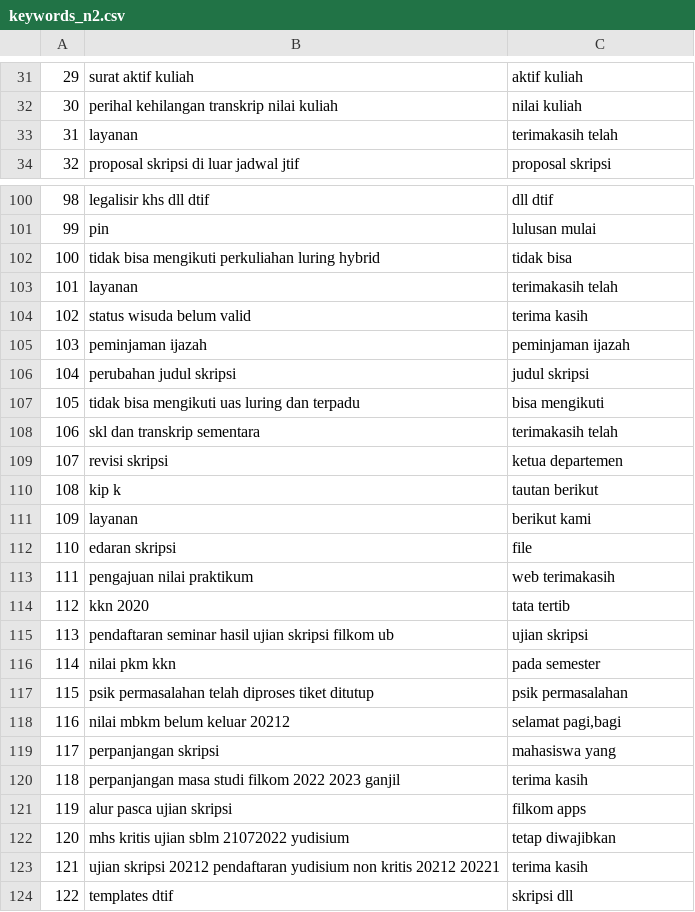
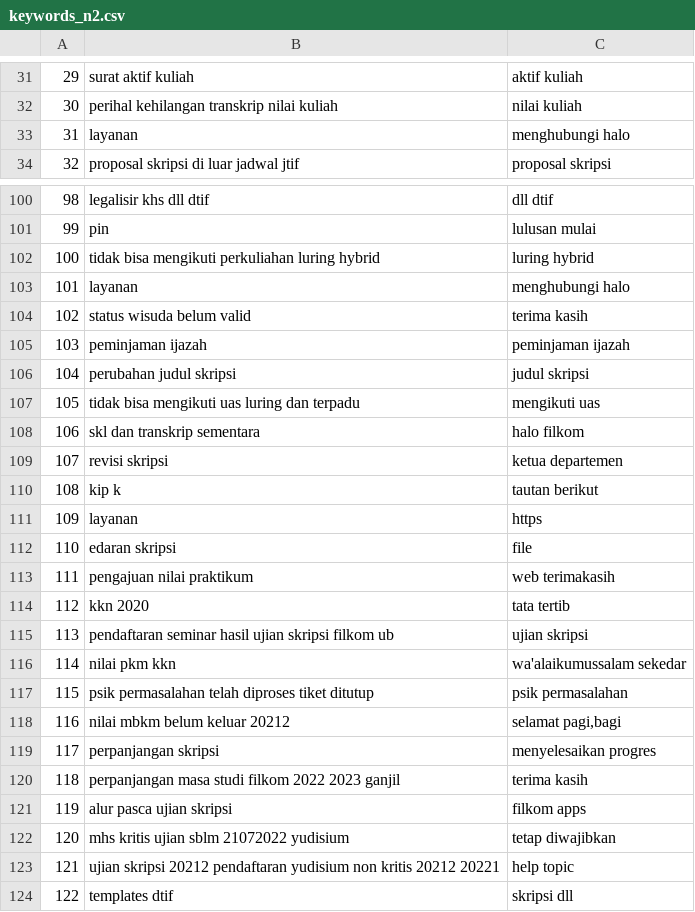
Before and after one commit to AndiAlifs/Halofilkom_dump, a CSV file: keywords_n2.csv, drawn as a sheet; only a part is shown, gaps mark what is left out; the diff covers the shown part only.

```diff
--- a/keywords_n2.csv
+++ b/keywords_n2.csv
@@ -32,3 +32,3 @@
 30,perihal kehilangan transkrip nilai kuliah,nilai kuliah
-31,layanan,terimakasih telah
+31,layanan,menghubungi halo
 32,proposal skripsi di luar jadwal jtif,proposal skripsi
@@ -101,4 +101,4 @@
 99,pin,lulusan mulai
-100,tidak bisa mengikuti perkuliahan luring hybrid,tidak bisa
-101,layanan,terimakasih telah
+100,tidak bisa mengikuti perkuliahan luring hybrid,luring hybrid
+101,layanan,menghubungi halo
 102,status wisuda belum valid,terima kasih
@@ -107,5 +107,5 @@
-105,tidak bisa mengikuti uas luring dan terpadu,bisa mengikuti
-106,skl dan transkrip sementara,terimakasih telah
+105,tidak bisa mengikuti uas luring dan terpadu,mengikuti uas
+106,skl dan transkrip sementara,halo filkom
 107,revisi skripsi,ketua departemen
 108,kip k,tautan berikut
-109,layanan,berikut kami
+109,layanan,https
@@ -115,6 +115,6 @@
 113,pendaftaran seminar hasil ujian skripsi filkom ub,ujian skripsi
-114,nilai pkm  kkn,pada semester
+114,nilai pkm  kkn,wa'alaikumussalam sekedar
 115,psik  permasalahan telah diproses tiket ditutup,psik permasalahan
 116,nilai mbkm belum keluar 20212,"selamat pagi,bagi"
-117,perpanjangan skripsi,mahasiswa yang
+117,perpanjangan skripsi,menyelesaikan progres
 118,perpanjangan masa studi filkom 2022 2023 ganjil,terima kasih
@@ -123 +123 @@
-121,ujian skripsi 20212  pendaftaran yudisium non kritis 20212 20221,terima kasih
+121,ujian skripsi 20212  pendaftaran yudisium non kritis 20212 20221,help topic
```
Also changed, not shown: 18 edited cells elsewhere in this file, 3 other files.
